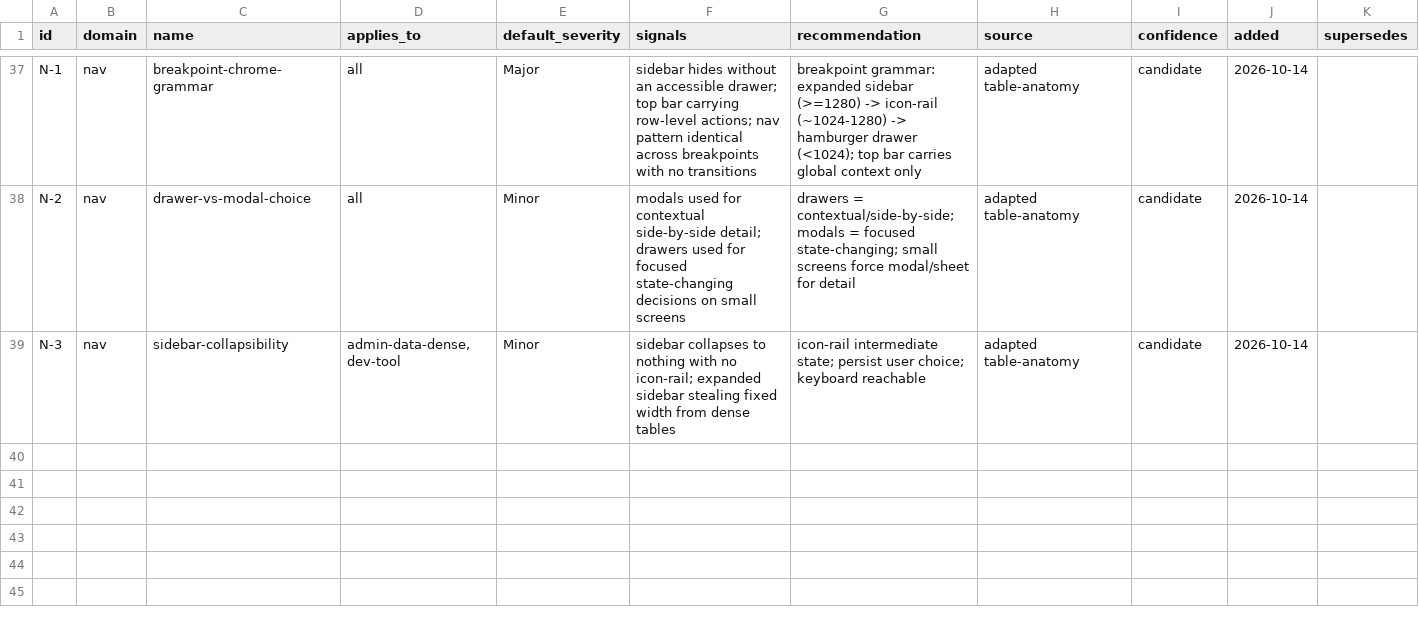
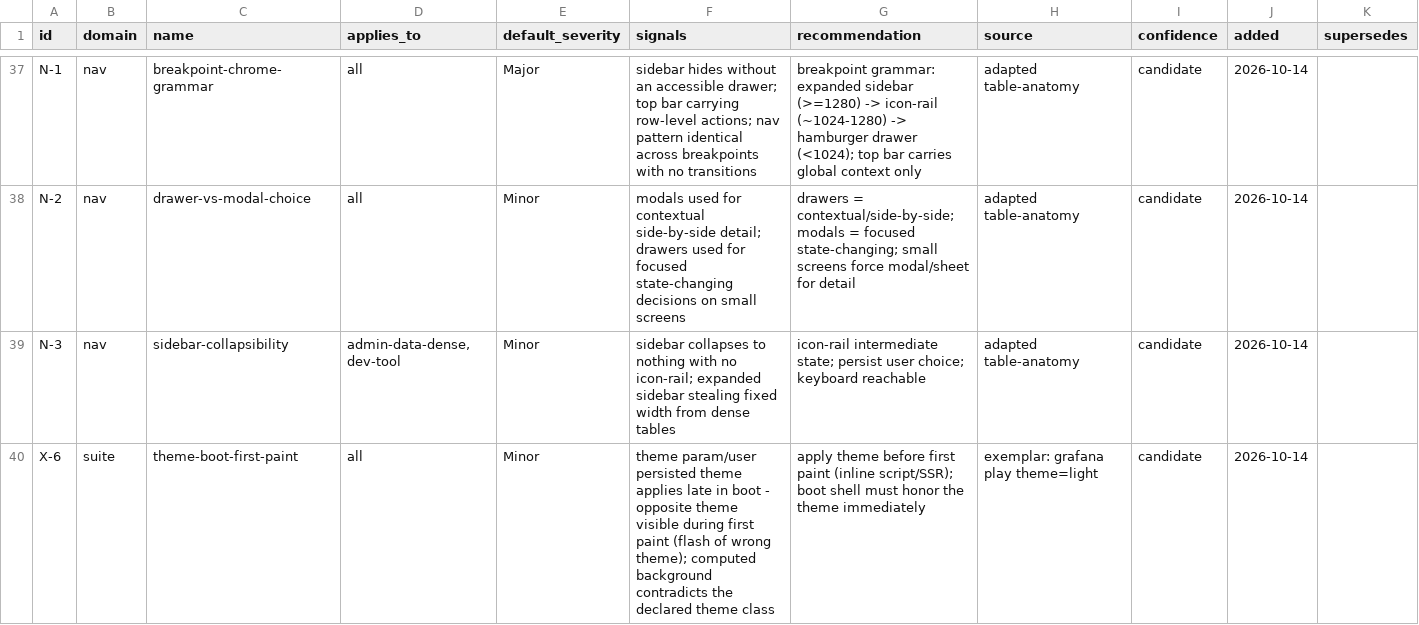
Before and after one commit to bulaya-ute/ui-ux-audit, a CSV file: knowledge/checks.csv, drawn as a sheet; only a part is shown, gaps mark what is left out.

Commit message:
kb: portals batch pt1 — grafana play light-theme study
Boot flash caught live: ?theme=light still boots dark (rgb(17,18,23)) with
theme-light declared, then lands at rgb(251,251,251) - seeded candidate X-6
theme-boot-first-paint. Chrome (banner/search/chips/folder tree) renders
theme-invariant across dark+light - strong corroboration for V-1's both-
themes discipline and copy patterns (W-4 dismissible banner corroborated 2nd
source matplotlib W-4 support). Skips logged: demo.play.opensearch.org +
demo.portainer.io unreachable this network (tunnel failures).

```diff
--- a/knowledge/checks.csv
+++ b/knowledge/checks.csv
@@ -39 +39,2 @@ N-2,nav,drawer-vs-modal-choice,all,Minor,modals used for contextual side-by-side
 N-3,nav,sidebar-collapsibility,"admin-data-dense, dev-tool",Minor,sidebar collapses to nothing with no icon-rail; expanded sidebar stealing fixed width from dense tables,icon-rail intermediate state; persist user choice; keyboard reachable,adapted table-anatomy,candidate,2026-10-14,
+"X-6","suite","theme-boot-first-paint","all","Minor","theme param/user persisted theme applies late in boot - opposite theme visible during first paint (flash of wrong theme); computed background contradicts the declared theme class","apply theme before first paint (inline script/SSR); boot shell must honor the theme immediately","exemplar: grafana play theme=light","candidate","2026-10-14",""
```
Also changed, not shown: 2 other files.
